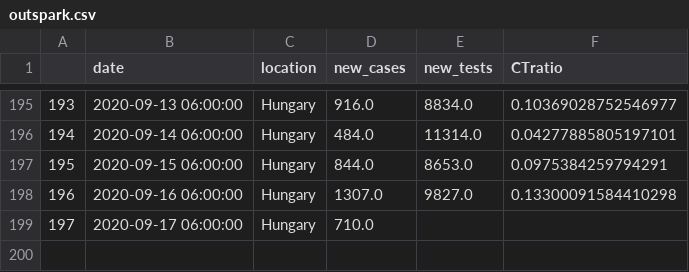
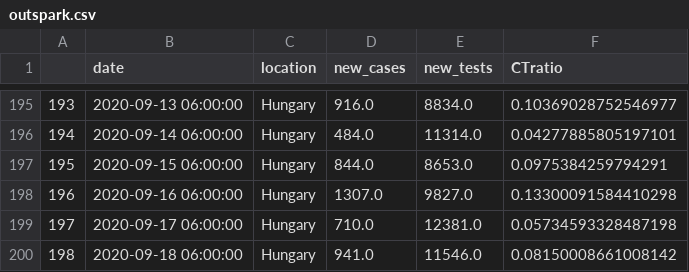
Before and after one commit to sandorbihary/AgnesRiport, a CSV file: outspark.csv, drawn as a sheet; only a part is shown, gaps mark what is left out.

```diff
--- a/outspark.csv
+++ b/outspark.csv
@@ -198,2 +198,3 @@
 196,2020-09-16 06:00:00,Hungary,1307.0,9827.0,0.13300091584410298
-197,2020-09-17 06:00:00,Hungary,710.0,,
+197,2020-09-17 06:00:00,Hungary,710.0,12381.0,0.05734593328487198
+198,2020-09-18 06:00:00,Hungary,941.0,11546.0,0.08150008661008142
```
Also changed, not shown: 4 other files.
